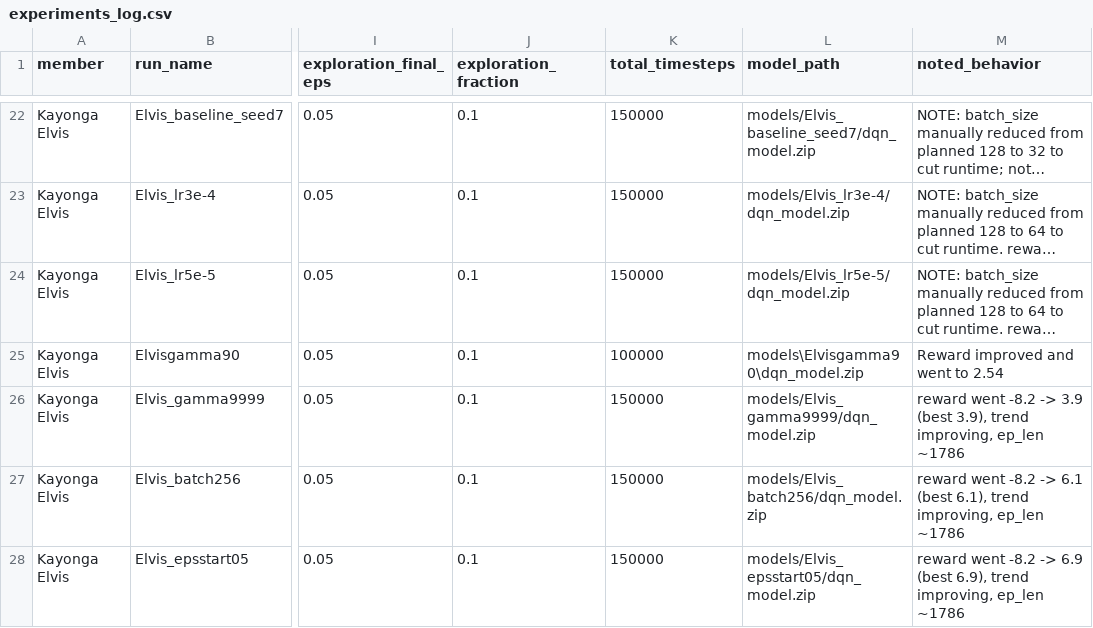
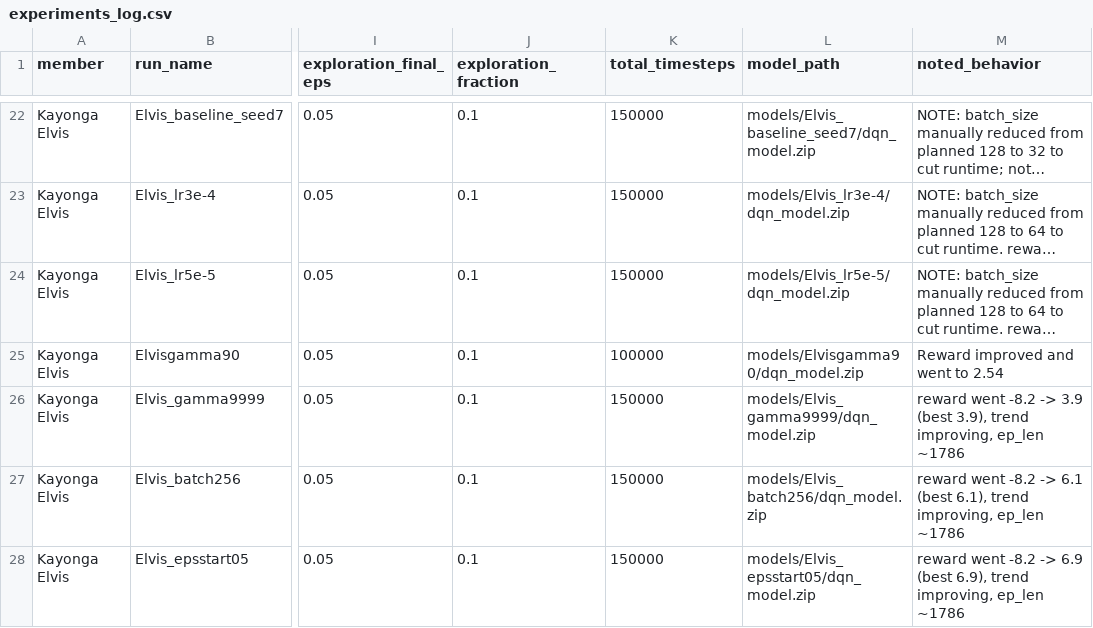
Before and after one commit to falyseck/DeepQLearning, a CSV file: experiments_log.csv, drawn as a sheet; only a part is shown, gaps mark what is left out; long unchanged cells end in …; the diff names each change by its address in the sheet, - before the commit and + after, or states it on an @@ line.

Commit message:
ok

```diff
--- a/experiments_log.csv
+++ b/experiments_log.csv
-L25 (model_path): models\Elvisgamma90\dqn_model.zip
+L25 (model_path): models/Elvisgamma90/dqn_model.zip
```
